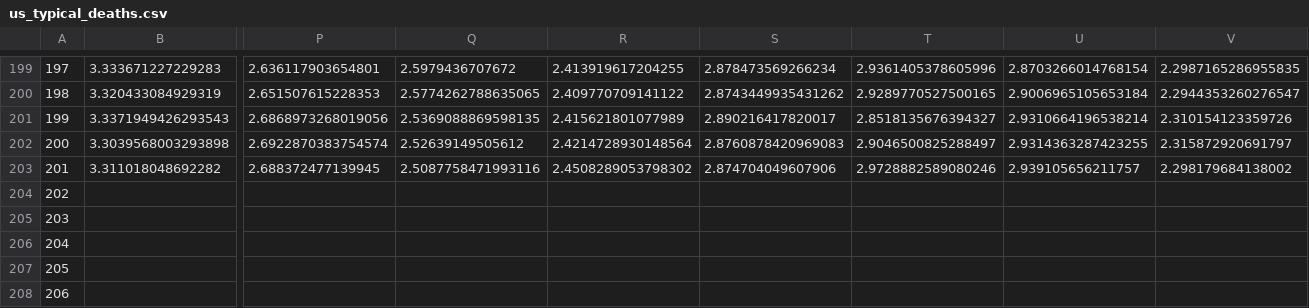
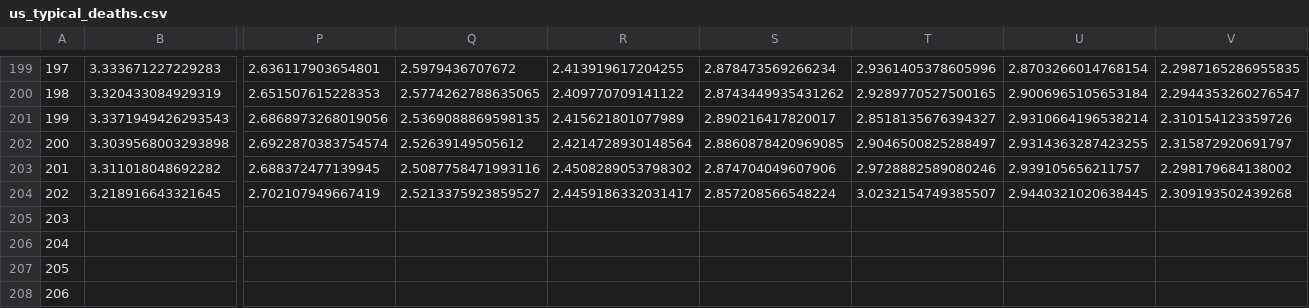
Before and after one commit to astroadams/covid, a CSV file: us_typical_deaths.csv, drawn as a sheet; only a part is shown, gaps mark what is left out; removed rows and columns are numbered as before the commit, all else as after; rows hold the shown columns only; the diff names each change by its address in the sheet, - before the commit and + after, or states it on an @@ line.

Commit message:
updated data

```diff
--- a/us_typical_deaths.csv
+++ b/us_typical_deaths.csv
-S202: 2.8760878420969083
+S202: 2.8860878420969085
-row 204: 202
+row 204: 202 | 3.218916643321645 | 2.702107949667419 | 2.5213375923859527 | 2.4459186332031417 | 2.857208566548224 | 3.0232154749385507 | 2.9440321020638445 | 2.309193502439268
```
Also changed, not shown: 1 other file.
